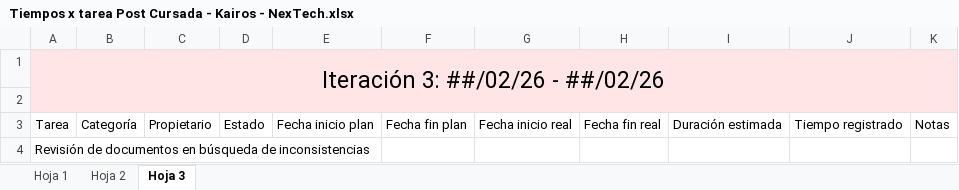
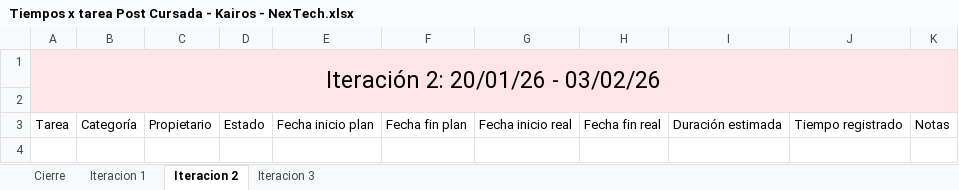
Before and after one commit to uarg-unpa/Kairos, an Excel workbook: Post-cursada/Tiempos x tarea Post Cursada - Kairos - NexTech.xlsx, sheet Iteracion 2, drawn as a sheet; values as stored, in another font and other column widths than the file's, no borders; charts and pictures and table styles not drawn; the diff names each change by its address in the sheet, - before the commit and + after, or states it on an @@ line.

```diff
--- a/Post-cursada/Tiempos x tarea Post Cursada - Kairos - NexTech.xlsx (sheet Iteracion 2)
+++ b/Post-cursada/Tiempos x tarea Post Cursada - Kairos - NexTech.xlsx (sheet Iteracion 2)
-sheet tab: Hoja 1
+sheet tab: Cierre
-sheet tab: Hoja 2
+sheet tab: Iteracion 1
-sheet tab: Hoja 3
+sheet tab: Iteracion 2
+sheet tab: Iteracion 3
-A1: Iteración 3: ##/02/26 - ##/02/26
+A1: Iteración 2: 20/01/26 - 03/02/26
-row 4: Revisión de documentos en búsqueda de inconsistencias
```
Also changed, not shown: sheet Cierre, sheet Iteracion 1, charts or pictures, Commmits.xlsx, Etapa Construcción - Iteración 1/Pruebas 1° Tanda de CUs a implementar/Casos de prueba - Kairos - NexTech.xlsx, 49 other files.
